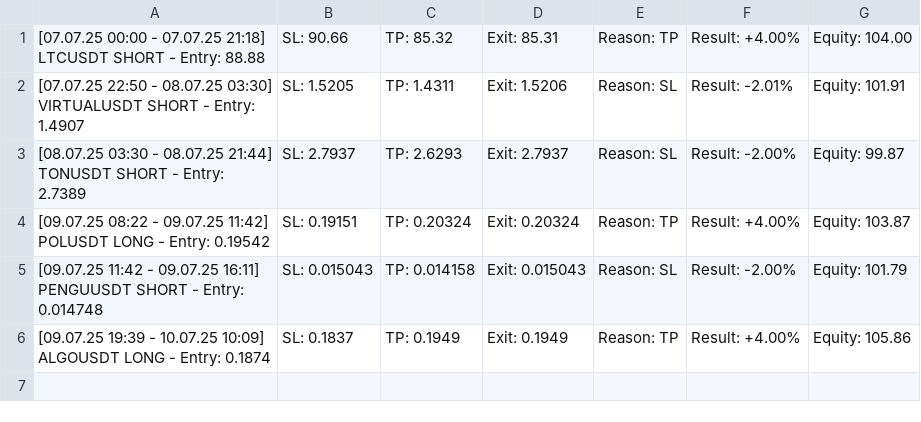
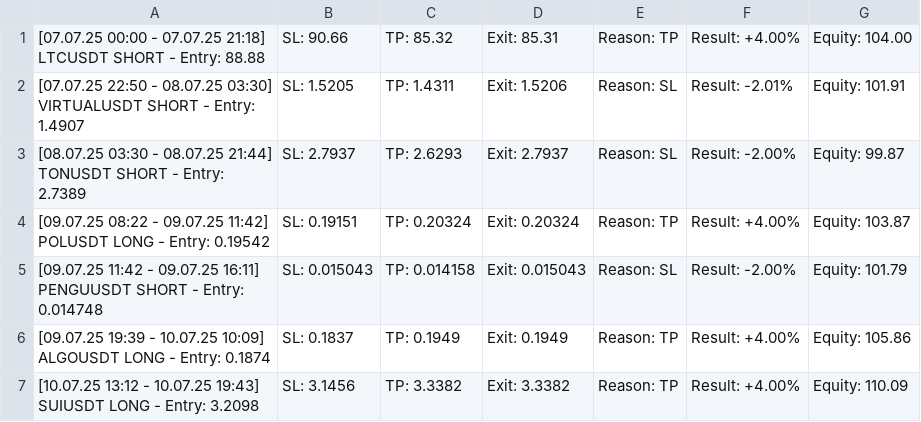
Before and after one commit to vFODD/FODDSIGNAL, a CSV file: foddsignal.csv, drawn as a sheet; the diff names each change by its address in the sheet, - before the commit and + after, or states it on an @@ line.

```diff
--- a/foddsignal.csv
+++ b/foddsignal.csv
+row 7: [10.07.25 13:12 - 10.07.25 19:43] SUIUSDT LONG - Entry: 3.2098 | SL: 3.1456 | TP: 3.3382 | Exit: 3.3382 | Reason: TP | Result: +4.00% | Equity: 110.09
```
Also changed, not shown: foddv2.csv.
